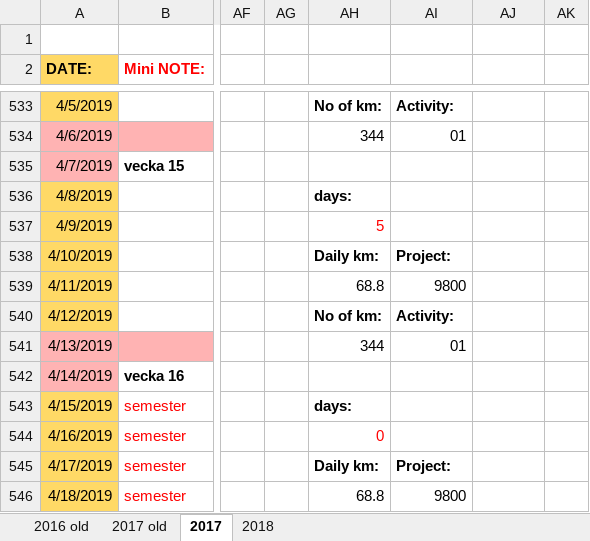
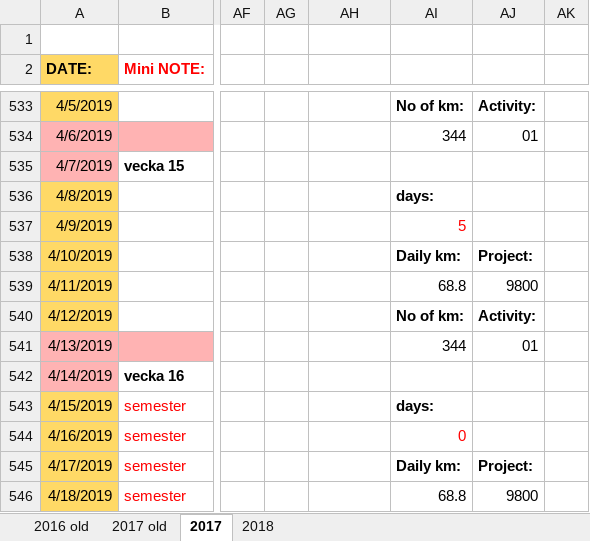
Before and after one commit to basetutu/code_snippets, an Excel workbook: tidsrapport/tidsrapportering3.xlsx, sheet 2017, drawn as a sheet; only a part is shown, gaps mark what is left out; values as stored, in another font and other column widths than the file's, no borders; conditional formats not drawn; the diff covers the shown part only; the diff names each change by its address in the sheet, - before the commit and + after, or states it on an @@ line.

```diff
--- a/tidsrapport/tidsrapportering3.xlsx (sheet 2017)
+++ b/tidsrapport/tidsrapportering3.xlsx (sheet 2017)
-AH533: No of km:
+AH533: (empty)
-AI533: Activity:
+AI533: No of km:
-AJ533: (empty)
+AJ533: Activity:
-AH534: 344
+AH534: (empty)
-AI534: 01
+AI534: 344
-AJ534: (empty)
+AJ534: 01
-AH536: days:
+AH536: (empty)
-AI536: (empty)
+AI536: days:
-AH537: 5
+AH537: (empty)
-AI537: (empty)
+AI537: 5
-AH538: Daily km:
+AH538: (empty)
-AI538: Project:
+AI538: Daily km:
-AJ538: (empty)
+AJ538: Project:
-AH539: 68.8
+AH539: (empty)
-AI539: 9800
+AI539: 68.8
-AJ539: (empty)
+AJ539: 9800
-AH540: No of km:
+AH540: (empty)
-AI540: Activity:
+AI540: No of km:
-AJ540: (empty)
+AJ540: Activity:
-AH541: 344
+AH541: (empty)
-AI541: 01
+AI541: 344
-AJ541: (empty)
+AJ541: 01
-AH543: days:
+AH543: (empty)
-AI543: (empty)
+AI543: days:
-AH544: 0
+AH544: (empty)
-AI544: (empty)
+AI544: 0
-AH545: Daily km:
+AH545: (empty)
-AI545: Project:
+AI545: Daily km:
-AJ545: (empty)
+AJ545: Project:
-AH546: 68.8
+AH546: (empty)
-AI546: 9800
+AI546: 68.8
-AJ546: (empty)
+AJ546: 9800
```
Also changed, not shown: 86 edited cells elsewhere in this sheet.
